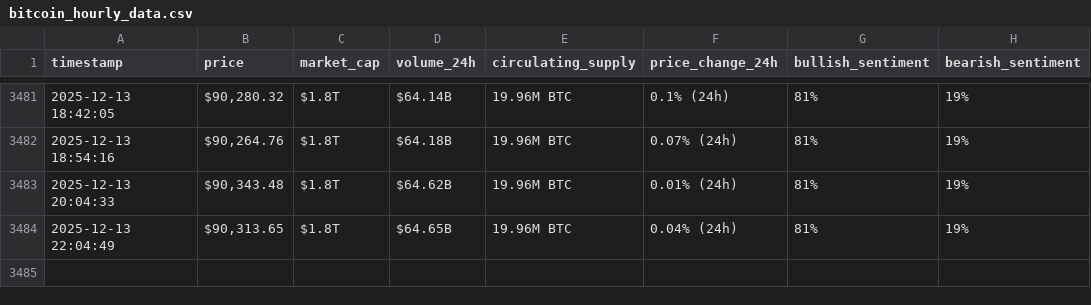
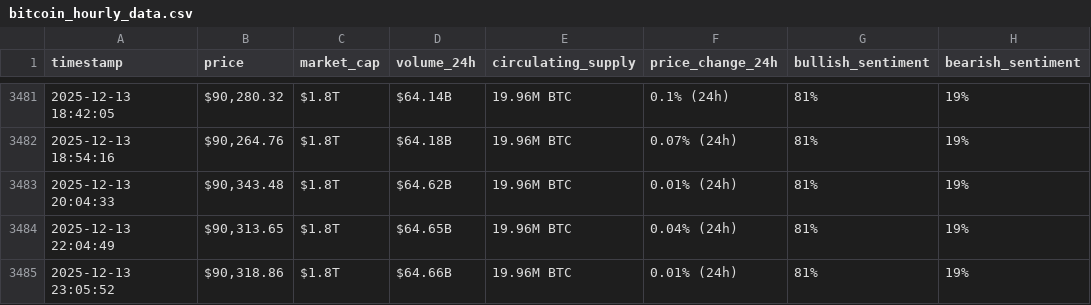
Before and after one commit to DUAA777/webscraping-automation, a CSV file: bitcoin_hourly_data.csv, drawn as a sheet; only a part is shown, gaps mark what is left out; the diff names each change by its address in the sheet, - before the commit and + after, or states it on an @@ line.

```diff
--- a/bitcoin_hourly_data.csv
+++ b/bitcoin_hourly_data.csv
+row 3485: 2025-12-13 23:05:52 | $90,318.86 | $1.8T | $64.66B | 19.96M BTC | 0.01% (24h) | 81% | 19%
```
